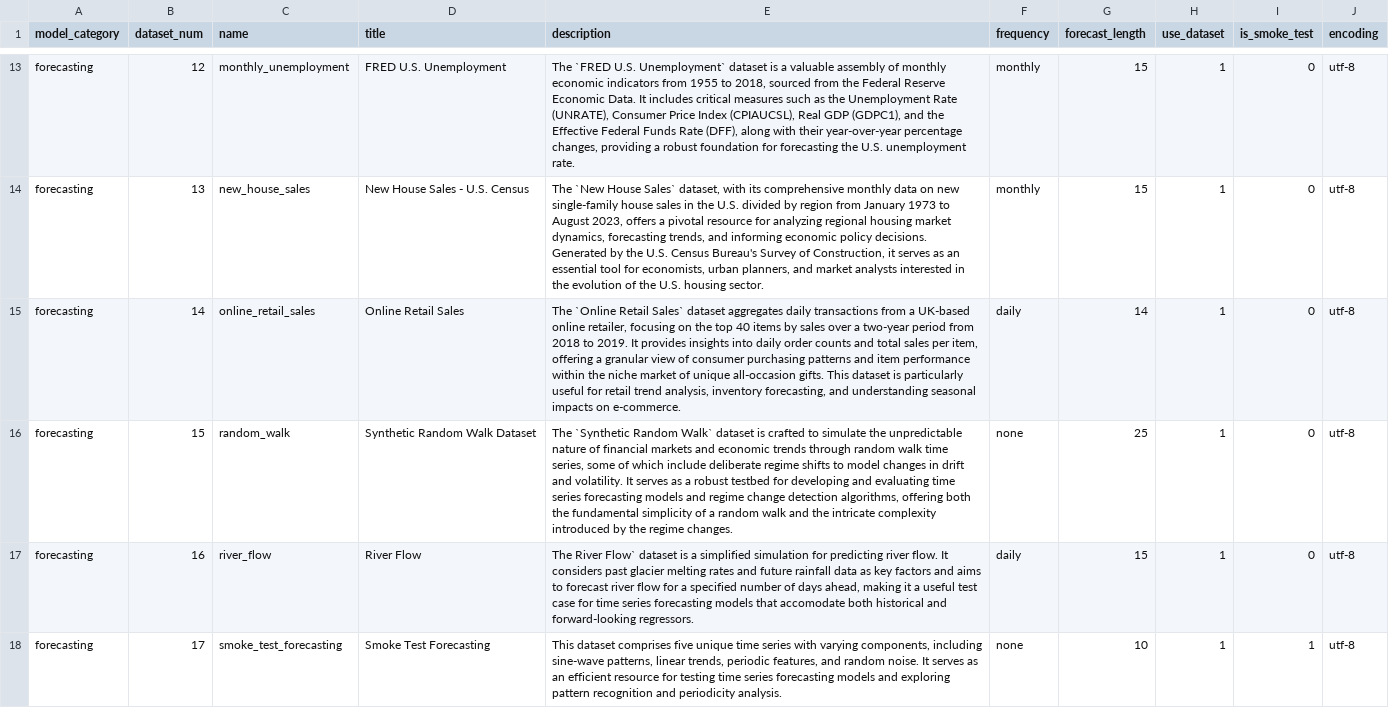
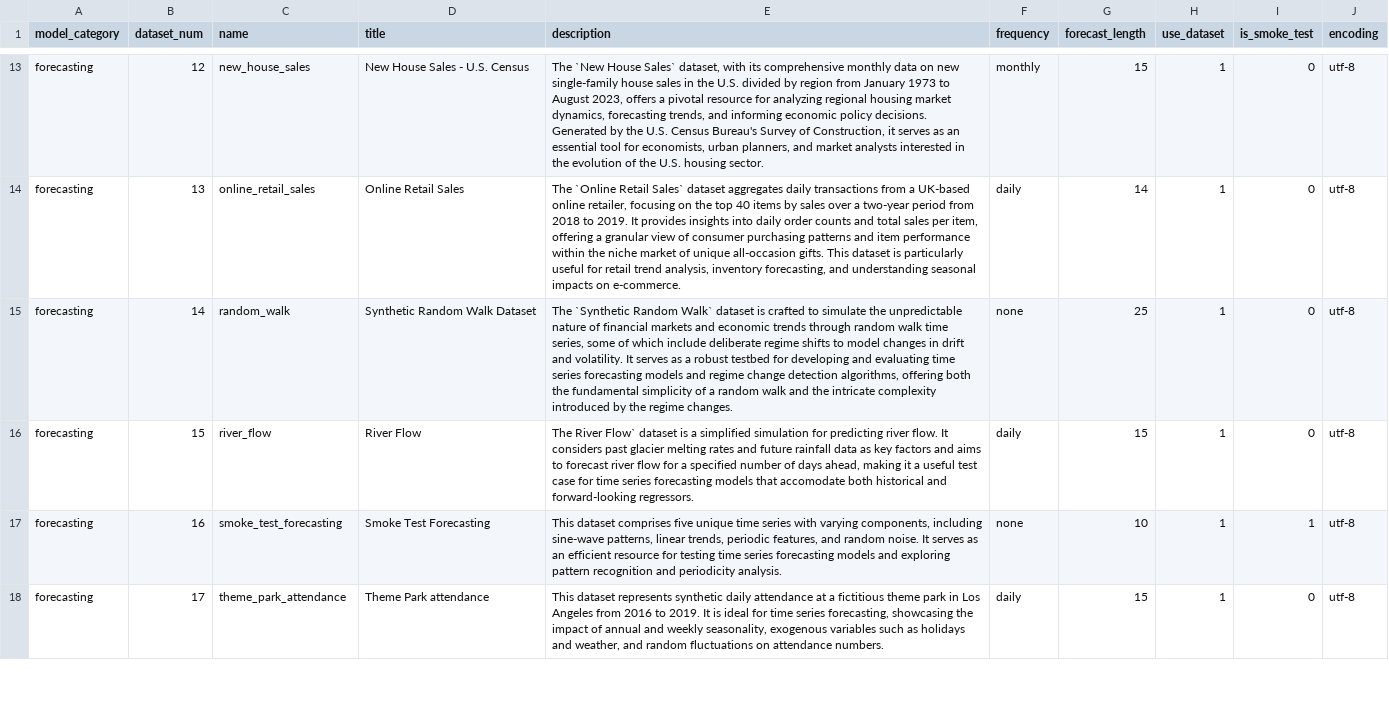
Before and after one commit to readytensor/rt-datasets-forecasting, a CSV file: config/forecasting_datasets.csv, drawn as a sheet; only a part is shown, gaps mark what is left out; the diff covers the shown part only; the diff names each change by its address in the sheet, - before the commit and + after, or states it on an @@ line.

Commit message:
remove correlated sine wave dataset; update readme; add train/test for theme park dataset

```diff
--- a/config/forecasting_datasets.csv
+++ b/config/forecasting_datasets.csv
-C13 (name): monthly_unemployment
+C13 (name): new_house_sales
-D13 (title): FRED U.S. Unemployment
+D13 (title): New House Sales - U.S. Census
-E13 (description): The `FRED U.S. Unemployment` dataset is a valuable assembly of monthly economic indicators from 1955 to 2018, sourced from the Federal Reserve Economic Data. It includes critical measures such as the Unemployment Rate (UNRATE), Consumer Price Index (CPIAUCSL), Real GDP (GDPC1), and the Effective Federal Funds Rate (DFF), along with their year-over-year percentage changes, providing a robust foundation for forecasting the U.S. unemployment rate.
+E13 (description): The `New House Sales` dataset, with its comprehensive monthly data on new single-family house sales in the U.S. divided by region from January 1973 to August 2023, offers a pivotal resource for analyzing regional housing market dynamics, forecasting trends, and informing economic policy decisions. Generated by the U.S. Census Bureau's Survey of Construction, it serves as an essential tool for economists, urban planners, and market analysts interested in the evolution of the U.S. housing sector.
-C14 (name): new_house_sales
+C14 (name): online_retail_sales
-D14 (title): New House Sales - U.S. Census
+D14 (title): Online Retail Sales
-E14 (description): The `New House Sales` dataset, with its comprehensive monthly data on new single-family house sales in the U.S. divided by region from January 1973 to August 2023, offers a pivotal resource for analyzing regional housing market dynamics, forecasting trends, and informing economic policy decisions. Generated by the U.S. Census Bureau's Survey of Construction, it serves as an essential tool for economists, urban planners, and market analysts interested in the evolution of the U.S. housing sector.
+E14 (description): The `Online Retail Sales` dataset aggregates daily transactions from a UK-based online retailer, focusing on the top 40 items by sales over a two-year period from 2018 to 2019. It provides insights into daily order counts and total sales per item, offering a granular view of consumer purchasing patterns and item performance within the niche market of unique all-occasion gifts. This dataset is particularly useful for retail trend analysis, inventory forecasting, and understanding seasonal impacts on e-commerce.
-F14 (frequency): monthly
+F14 (frequency): daily
-G14 (forecast_length): 15
+G14 (forecast_length): 14
-C15 (name): online_retail_sales
+C15 (name): random_walk
-D15 (title): Online Retail Sales
+D15 (title): Synthetic Random Walk Dataset
-E15 (description): The `Online Retail Sales` dataset aggregates daily transactions from a UK-based online retailer, focusing on the top 40 items by sales over a two-year period from 2018 to 2019. It provides insights into daily order counts and total sales per item, offering a granular view of consumer purchasing patterns and item performance within the niche market of unique all-occasion gifts. This dataset is particularly useful for retail trend analysis, inventory forecasting, and understanding seasonal impacts on e-commerce.
+E15 (description): The `Synthetic Random Walk` dataset is crafted to simulate the unpredictable nature of financial markets and economic trends through random walk time series, some of which include deliberate regime shifts to model changes in drift and volatility. It serves as a robust testbed for developing and evaluating time series forecasting models and regime change detection algorithms, offering both the fundamental simplicity of a random walk and the intricate complexity introduced by the regime changes.
-F15 (frequency): daily
+F15 (frequency): none
-G15 (forecast_length): 14
+G15 (forecast_length): 25
-C16 (name): random_walk
+C16 (name): river_flow
-D16 (title): Synthetic Random Walk Dataset
+D16 (title): River Flow
-E16 (description): The `Synthetic Random Walk` dataset is crafted to simulate the unpredictable nature of financial markets and economic trends through random walk time series, some of which include deliberate regime shifts to model changes in drift and volatility. It serves as a robust testbed for developing and evaluating time series forecasting models and regime change detection algorithms, offering both the fundamental simplicity of a random walk and the intricate complexity introduced by the regime changes.
+E16 (description): The River Flow` dataset is a simplified simulation for predicting river flow. It considers past glacier melting rates and future rainfall data as key factors and aims to forecast river flow for a specified number of days ahead, making it a useful test case for time series forecasting models that accomodate both historical and forward-looking regressors.
-F16 (frequency): none
+F16 (frequency): daily
-G16 (forecast_length): 25
+G16 (forecast_length): 15
-C17 (name): river_flow
+C17 (name): smoke_test_forecasting
-D17 (title): River Flow
+D17 (title): Smoke Test Forecasting
-E17 (description): The River Flow` dataset is a simplified simulation for predicting river flow. It considers past glacier melting rates and future rainfall data as key factors and aims to forecast river flow for a specified number of days ahead, making it a useful test case for time series forecasting models that accomodate both historical and forward-looking regressors.
+E17 (description): This dataset comprises five unique time series with varying components, including sine-wave patterns, linear trends, periodic features, and random noise. It serves as an efficient resource for testing time series forecasting models and exploring pattern recognition and periodicity analysis.
-F17 (frequency): daily
+F17 (frequency): none
-G17 (forecast_length): 15
+G17 (forecast_length): 10
-I17 (is_smoke_test): 0
+I17 (is_smoke_test): 1
-C18 (name): smoke_test_forecasting
+C18 (name): theme_park_attendance
-D18 (title): Smoke Test Forecasting
+D18 (title): Theme Park attendance
-E18 (description): This dataset comprises five unique time series with varying components, including sine-wave patterns, linear trends, periodic features, and random noise. It serves as an efficient resource for testing time series forecasting models and exploring pattern recognition and periodicity analysis.
+E18 (description): This dataset represents synthetic daily attendance at a fictitious theme park in Los Angeles from 2016 to 2019. It is ideal for time series forecasting, showcasing the impact of annual and weekly seasonality, exogenous variables such as holidays and weather, and random fluctuations on attendance numbers.
-F18 (frequency): none
+F18 (frequency): daily
-G18 (forecast_length): 10
+G18 (forecast_length): 15
-I18 (is_smoke_test): 1
+I18 (is_smoke_test): 0
```
Also changed, not shown: 1 removed row and 35 edited cells elsewhere in this file, 14 other files.
